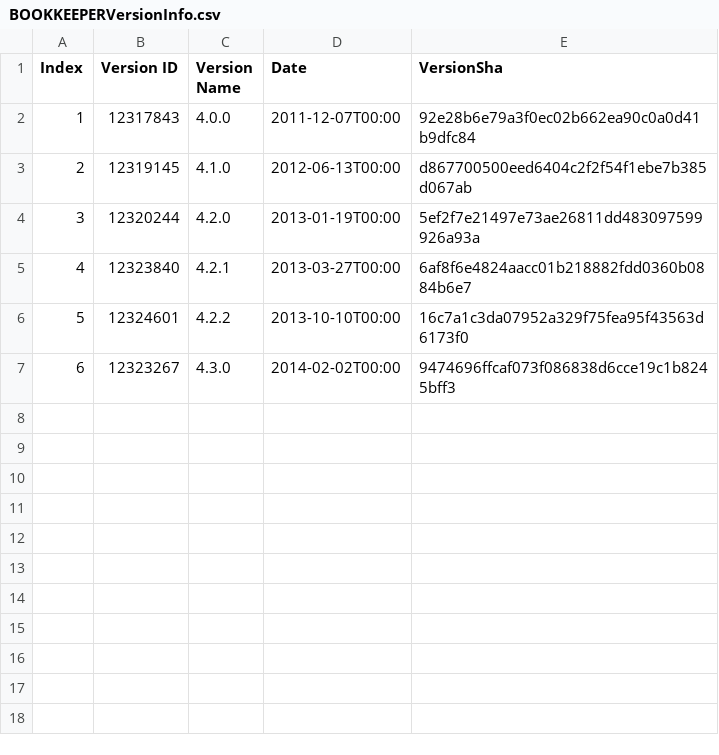
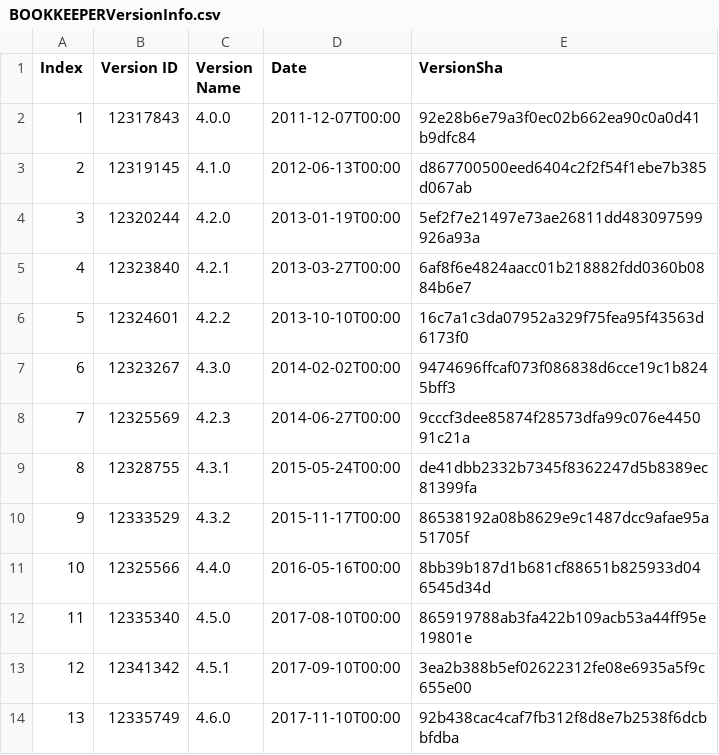
Before and after one commit to Melissari1997/Isw2Project, a CSV file: BOOKKEEPERVersionInfo.csv, drawn as a sheet; the diff names each change by its address in the sheet, - before the commit and + after, or states it on an @@ line.

```diff
--- a/BOOKKEEPERVersionInfo.csv
+++ b/BOOKKEEPERVersionInfo.csv
+row 8: 7 | 12325569 | 4.2.3 | 2014-06-27T00:00 | 9cccf3dee85874f28573dfa99c076e445091c21a
+row 9: 8 | 12328755 | 4.3.1 | 2015-05-24T00:00 | de41dbb2332b7345f8362247d5b8389ec81399fa
+row 10: 9 | 12333529 | 4.3.2 | 2015-11-17T00:00 | 86538192a08b8629e9c1487dcc9afae95a51705f
+row 11: 10 | 12325566 | 4.4.0 | 2016-05-16T00:00 | 8bb39b187d1b681cf88651b825933d046545d34d
+row 12: 11 | 12335340 | 4.5.0 | 2017-08-10T00:00 | 865919788ab3fa422b109acb53a44ff95e19801e
+row 13: 12 | 12341342 | 4.5.1 | 2017-09-10T00:00 | 3ea2b388b5ef02622312fe08e6935a5f9c655e00
+row 14: 13 | 12335749 | 4.6.0 | 2017-11-10T00:00 | 92b438cac4caf7fb312f8d8e7b2538f6dcbbfdba
```
Also changed, not shown: OPENJPAVersionInfo.csv, 25 other files.
